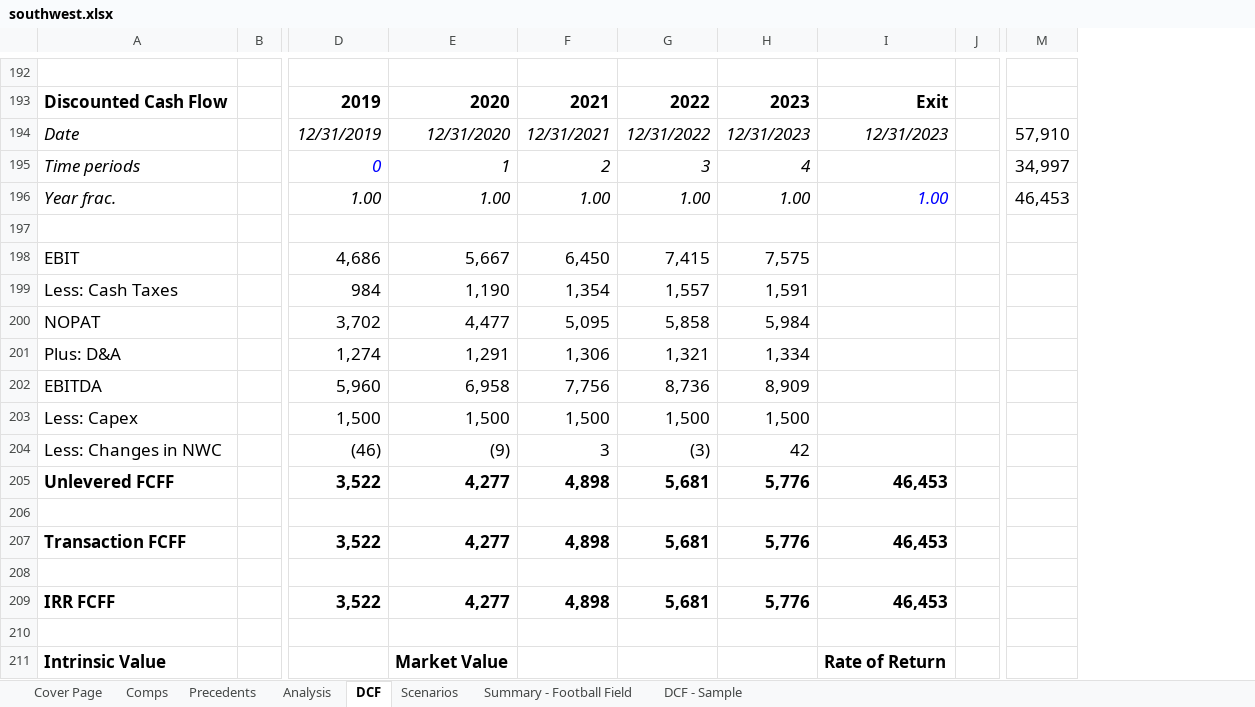
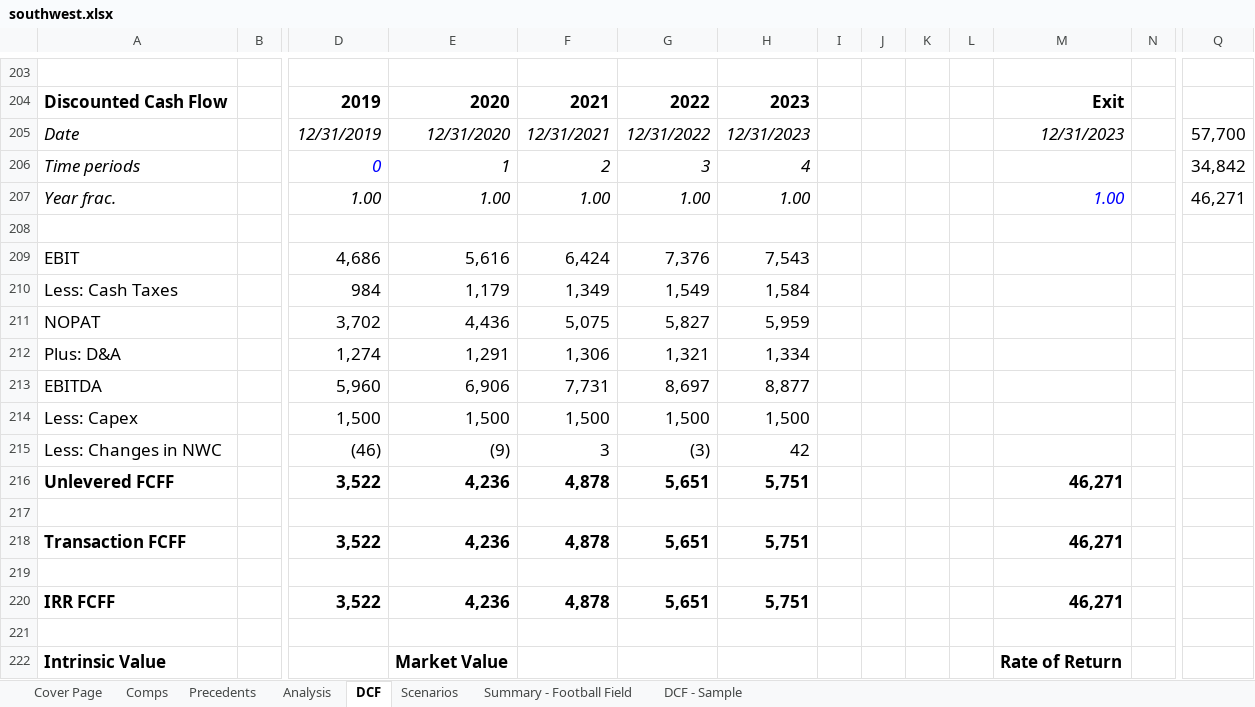
Before and after one commit to travisvandusseldorp/models, an Excel workbook: southwest.xlsx, sheet DCF, drawn as a sheet; only a part is shown, gaps mark what is left out; values as stored, in another font and other column widths than the file's, no borders; charts and pictures and conditional formats not drawn; removed rows and columns are numbered as before the commit, all else as after; rows hold the shown columns only; the diff covers the shown part only; the diff names each change by its address in the sheet, - before the commit and + after, or states it on an @@ line.

Commit message:
added '19Q data and analyst estimates

```diff
--- a/southwest.xlsx (sheet DCF)
+++ b/southwest.xlsx (sheet DCF)
+column I, empty
+column J, empty
+column K, empty
+column L, empty
-Q205: 57,910
+Q205: 57,700
-Q206: 34,997
+Q206: 34,842
-Q207: 46,453
+Q207: 46,271
-E209: 5,667
+E209: 5,616
-F209: 6,450
+F209: 6,424
-G209: 7,415
+G209: 7,376
-H209: 7,575
+H209: 7,543
-E210: 1,190
+E210: 1,179
-F210: 1,354
+F210: 1,349
-G210: 1,557
+G210: 1,549
-H210: 1,591
+H210: 1,584
-E211: 4,477
+E211: 4,436
-F211: 5,095
+F211: 5,075
-G211: 5,858
+G211: 5,827
-H211: 5,984
+H211: 5,959
-E213: 6,958
+E213: 6,906
-F213: 7,756
+F213: 7,731
-G213: 8,736
+G213: 8,697
-H213: 8,909
+H213: 8,877
-row 205: Unlevered FCFF |  | 3,522 | 4,277 | 4,898 | 5,681 | 5,776 | 46,453
+row 216: Unlevered FCFF |  | 3,522 | 4,236 | 4,878 | 5,651 | 5,751 |  |  |  |  | 46,271
-E218: 4,277
+E218: 4,236
-F218: 4,898
+F218: 4,878
-G218: 5,681
+G218: 5,651
-H218: 5,776
+H218: 5,751
-M218: 46,453
+M218: 46,271
-E220: 4,277
+E220: 4,236
-F220: 4,898
+F220: 4,878
-G220: 5,681
+G220: 5,651
-H220: 5,776
+H220: 5,751
-M220: 46,453
+M220: 46,271
```
Also changed, not shown: 11 added rows, 95 edited cells and cell formats elsewhere in this sheet, sheet Scenarios, formulas that keep their value, charts or pictures.
